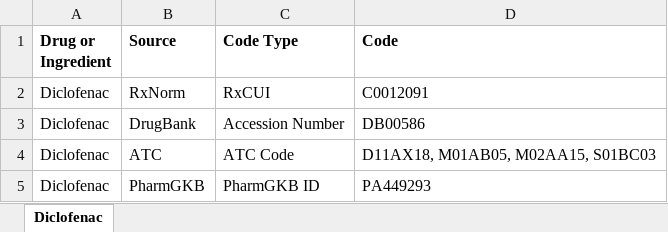
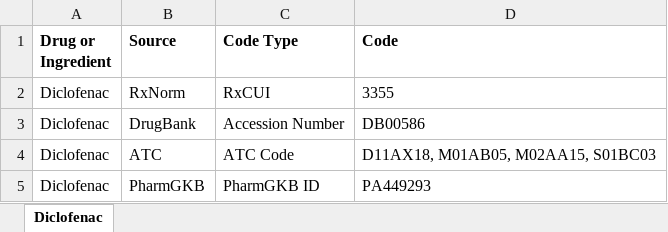
Before and after one commit to cpicpgx/cpic-guidelines, an Excel workbook: NSAID/Diclofenac_Drug_Resource_Mappings.xlsx, sheet Diclofenac, drawn as a sheet; values as stored, in another font and other column widths than the file's, no borders; the diff names each change by its address in the sheet, - before the commit and + after, or states it on an @@ line.

```diff
--- a/NSAID/Diclofenac_Drug_Resource_Mappings.xlsx (sheet Diclofenac)
+++ b/NSAID/Diclofenac_Drug_Resource_Mappings.xlsx (sheet Diclofenac)
-D2 (Code): C0012091
+D2 (Code): 3355
```
Also changed, not shown: NSAID/Celecoxib_Drug_Resource_Mappings.xlsx, NSAID/Flurbiprofen_Drug_Resource_Mappings.xlsx, 6 other files.
